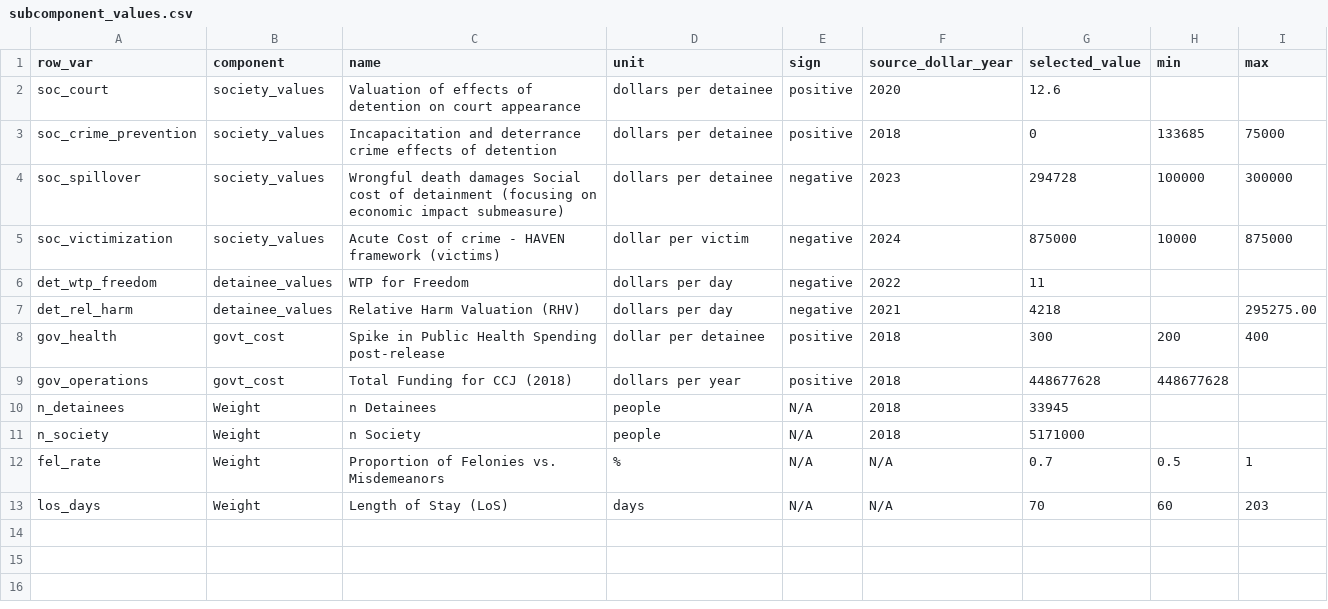
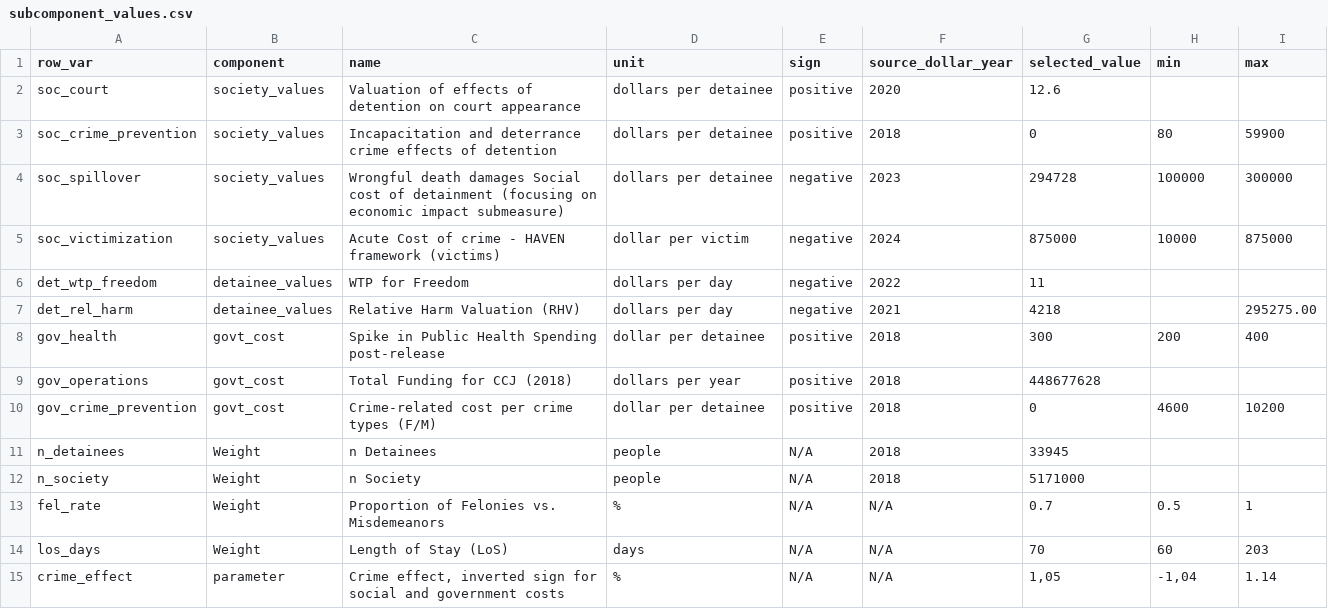
Before and after one commit to vera-lovelace/CCJ, a CSV file: Data/subcomponent_values.csv, drawn as a sheet.

Commit message:
Updated mvpf calculation with crime effect measures in social values and government costs
- weighted average applied based on felony rates.

```diff
--- a/Data/subcomponent_values.csv
+++ b/Data/subcomponent_values.csv
@@ -2,3 +2,3 @@ row_var,component,name,unit,sign ,source_dollar_year,selected_value,min,max
 soc_court,society_values,Valuation of effects of detention on court appearance,dollars per detainee,positive,2020,12.6,,
-soc_crime_prevention,society_values,Incapacitation and deterrance crime effects of detention  ,dollars per detainee,positive,2018,0,133685,75000
+soc_crime_prevention,society_values,Incapacitation and deterrance crime effects of detention  ,dollars per detainee,positive,2018,0,80,59900
 soc_spillover,society_values,Wrongful death damages Social cost of detainment (focusing on economic impact submeasure),dollars per detainee,negative,2023,294728,100000,300000
@@ -8,3 +8,4 @@ det_rel_harm,detainee_values,Relative Harm Valuation (RHV),dollars per day,negat
 gov_health,govt_cost,Spike in Public Health Spending post-release,dollar per detainee,positive,2018,300,200,400
-gov_operations,govt_cost,Total Funding for CCJ (2018),dollars per year,positive,2018,448677628,448677628,
+gov_operations,govt_cost,Total Funding for CCJ (2018),dollars per year,positive,2018,448677628,,
+gov_crime_prevention,govt_cost,Crime-related cost per crime types (F/M),dollar per detainee,positive,2018,0,4600,10200
 n_detainees,Weight,n Detainees,people,N/A,2018,33945,,
@@ -13 +14,2 @@ fel_rate,Weight,Proportion of Felonies vs. Misdemeanors,%,N/A,N/A,0.7,0.5,1
 los_days,Weight,Length of Stay (LoS),days,N/A,N/A,70,60,203
+crime_effect,parameter,"Crime effect, inverted sign for social and government costs",%,N/A,N/A,"1,05","-1,04",1.14
```
Also changed, not shown: 2 other files.
